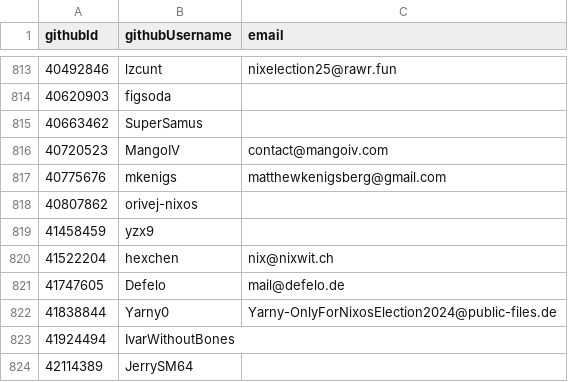
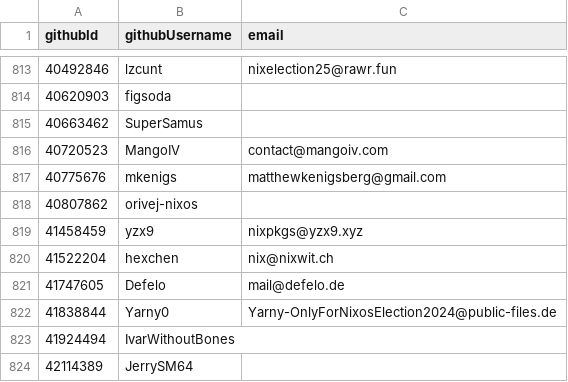
Before and after one commit to NixOS/SC-election-2025, a CSV file: eligible.csv, drawn as a sheet; only a part is shown, gaps mark what is left out.

Commit message:
Update eligible.csv

```diff
--- a/eligible.csv
+++ b/eligible.csv
@@ -818,3 +818,3 @@ githubId,githubUsername,email
 40807862,orivej-nixos,
-41458459,yzx9,
+41458459,yzx9,nixpkgs@yzx9.xyz
 41522204,hexchen,nix@nixwit.ch
```
